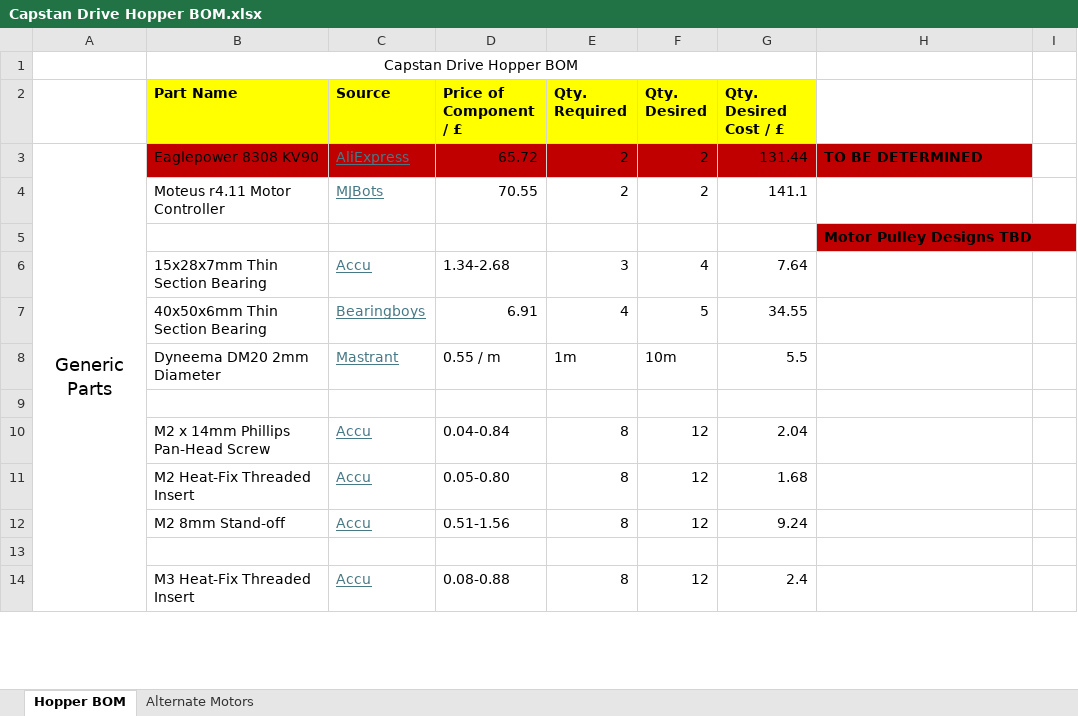
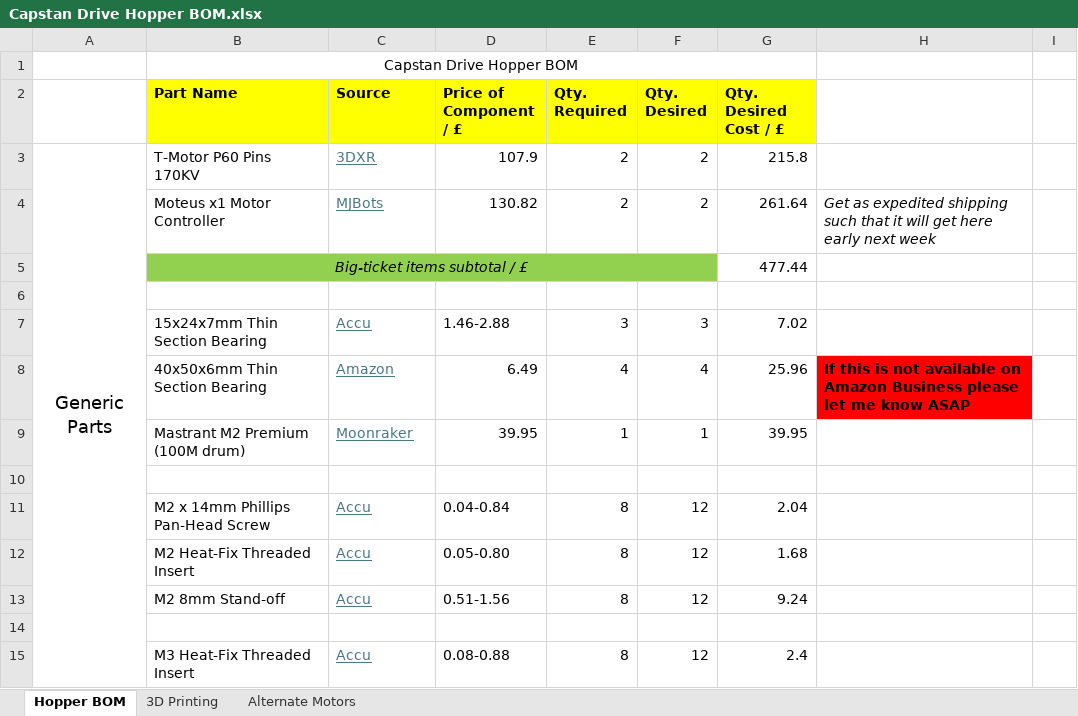
Before and after one commit to johntperry/Capstan-Drive-hopper, an Excel workbook: Capstan Drive Hopper BOM.xlsx, sheet Hopper BOM, drawn as a sheet; only a part is shown; values as stored, in another font and other column widths than the file's, no borders; removed rows and columns are numbered as before the commit, all else as after; the diff covers the shown part only; the diff names each change by its address in the sheet, - before the commit and + after, or states it on an @@ line.

Commit message:
Updated the design (mostly) to include the T-Motor P60 Motor.
Still need to add the updated motor controllers on the rear, as well as connection between motor and Base.

```diff
--- a/Capstan Drive Hopper BOM.xlsx (sheet Hopper BOM)
+++ b/Capstan Drive Hopper BOM.xlsx (sheet Hopper BOM)
+sheet tab: 3D Printing
-row 3: Generic Parts | Eaglepower 8308 KV90 | AliExpress | 65.72 | 2 | 2 | 131.44 | TO BE DETERMINED
+row 3: Generic Parts | T-Motor P60 Pins 170KV | 3DXR | 107.9 | 2 | 2 | 215.8
-B4 (Part Name): Moteus r4.11 Motor Controller
+B4 (Part Name): Moteus x1 Motor Controller
-D4 (Price of Component / £): 70.55
+D4 (Price of Component / £): 130.82
-G4 (Qty. Desired Cost / £): 141.1
+G4 (Qty. Desired Cost / £): 261.64
-H4: (empty)
+H4: Get as expedited shipping such that it will get here early next week
+row 5:  | Big-ticket items subtotal / £ |  |  |  |  | 477.44
-H6: Motor Pulley Designs TBD
+H6: (empty)
-H6 fill: #C00000
+H6 fill: none
-B7 (Part Name): 15x28x7mm Thin Section Bearing
+B7 (Part Name): 15x24x7mm Thin Section Bearing
-D7 (Price of Component / £): 1.34-2.68
+D7 (Price of Component / £): 1.46-2.88
-F7 (Qty. Desired): 4
+F7 (Qty. Desired): 3
-G7 (Qty. Desired Cost / £): 7.64
+G7 (Qty. Desired Cost / £): 7.02
-C8 (Source): Bearingboys
+C8 (Source): Amazon
-D8 (Price of Component / £): 6.91
+D8 (Price of Component / £): 6.49
-F8 (Qty. Desired): 5
+F8 (Qty. Desired): 4
-G8 (Qty. Desired Cost / £): 34.55
+G8 (Qty. Desired Cost / £): 25.96
-H8: (empty)
+H8: If this is not available on Amazon Business please let me know ASAP
-H8 fill: none
+H8 fill: #FF0000
-row 8:  | Dyneema DM20 2mm Diameter | Mastrant | 0.55 / m | 1m | 10m | 5.5
+row 9:  | Mastrant M2 Premium (100M drum) | Moonraker | 39.95 | 1 | 1 | 39.95
```
Also changed, not shown: 10 added rows, 14 removed rows, 7 edited cells, cell formats and merged cells elsewhere in this sheet, sheet Alternate Motors, formulas that keep their value, 49 other files.
